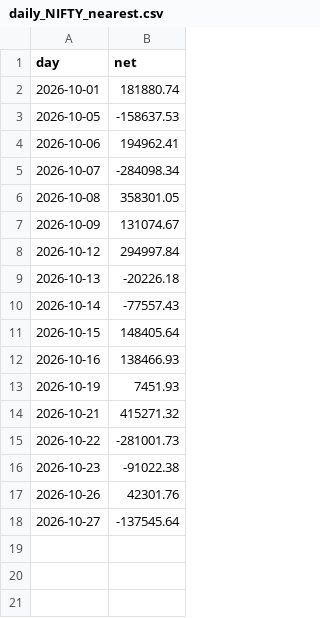
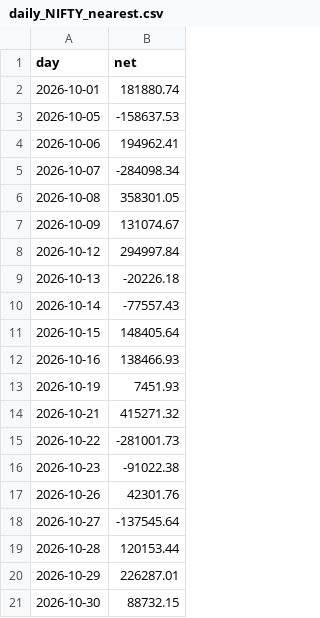
Before and after one commit to anirudhparmar68-quant/option-backtesting, a CSV file: results/straddle_920_slip3/daily_NIFTY_nearest.csv, drawn as a sheet.

```diff
--- a/results/straddle_920_slip3/daily_NIFTY_nearest.csv
+++ b/results/straddle_920_slip3/daily_NIFTY_nearest.csv
@@ -18 +18,4 @@ day,net
 2026-10-27,-137545.64
+2026-10-28,120153.44
+2026-10-29,226287.01
+2026-10-30,88732.15
```
Also changed, not shown: results/straddle_920_slip3/daily_SENSEX_nearest.csv, results/straddle_920_slip3/slot_NIFTY_expiry_day_next_week.csv, 9 other files.
